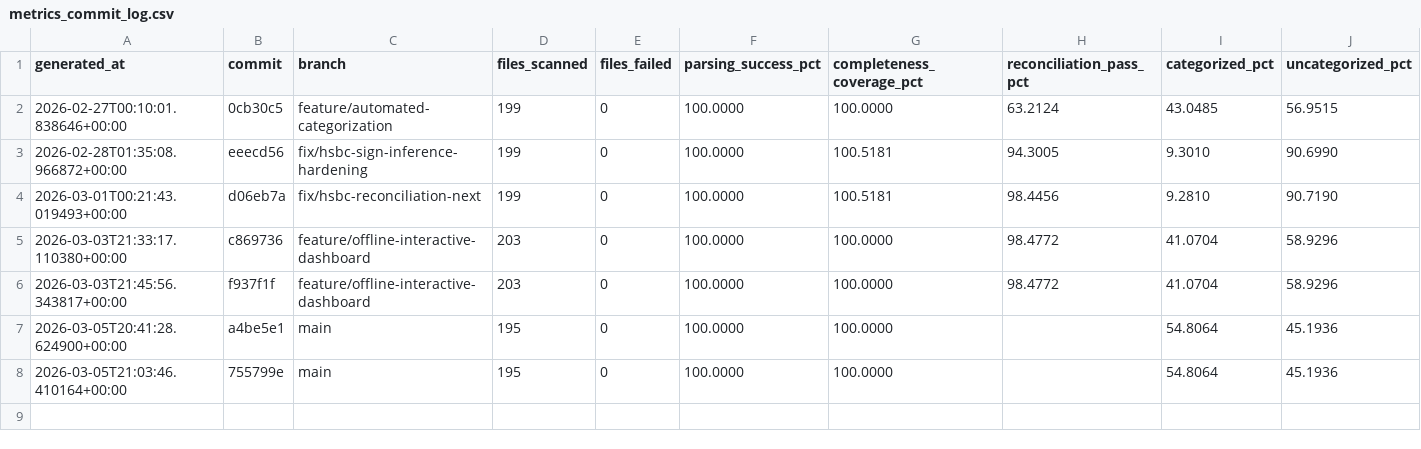
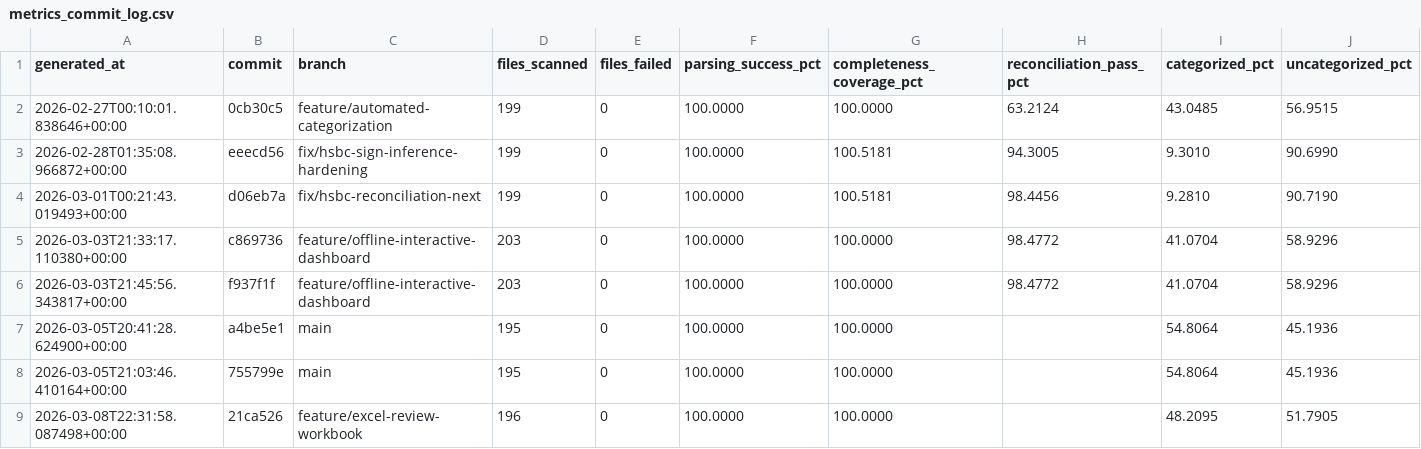
Before and after one commit to JayTeeBat/FinanceTooling, a CSV file: docs/metrics_commit_log.csv, drawn as a sheet.

```diff
--- a/docs/metrics_commit_log.csv
+++ b/docs/metrics_commit_log.csv
@@ -8 +8,2 @@ generated_at,commit,branch,files_scanned,files_failed,parsing_success_pct,comple
 2026-03-05T21:03:46.410164+00:00,755799e,main,195,0,100.0000,100.0000,,54.8064,45.1936
+2026-03-08T22:31:58.087498+00:00,21ca526,feature/excel-review-workbook,196,0,100.0000,100.0000,,48.2095,51.7905
```
Also changed, not shown: docs/metrics_commit_log_by_bank.csv, 20 other files.
